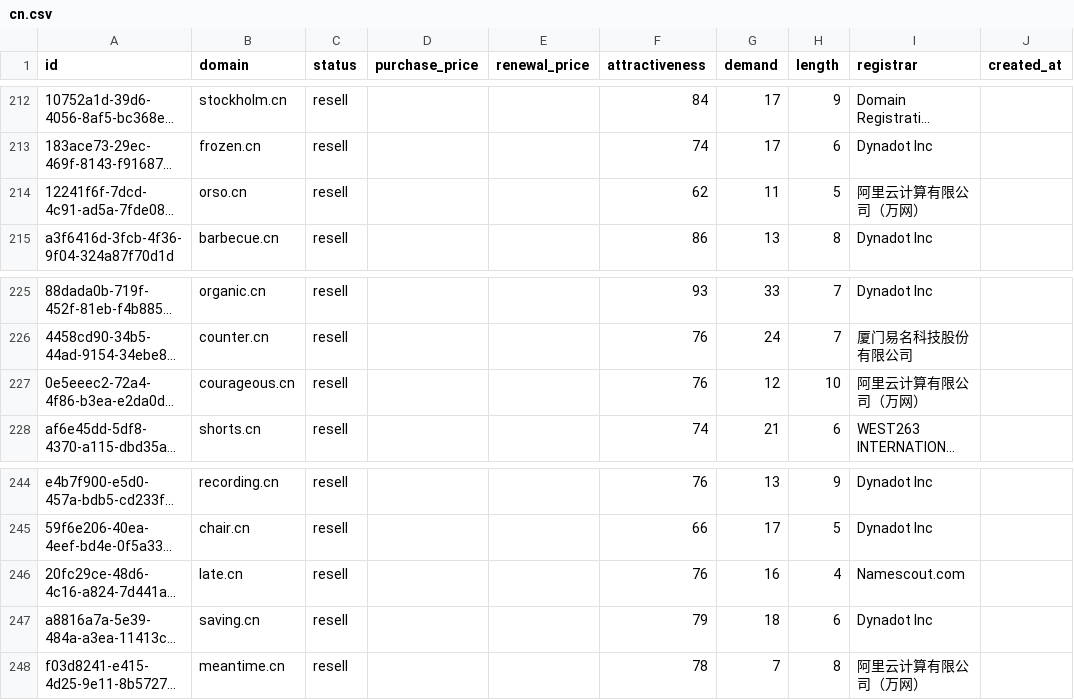
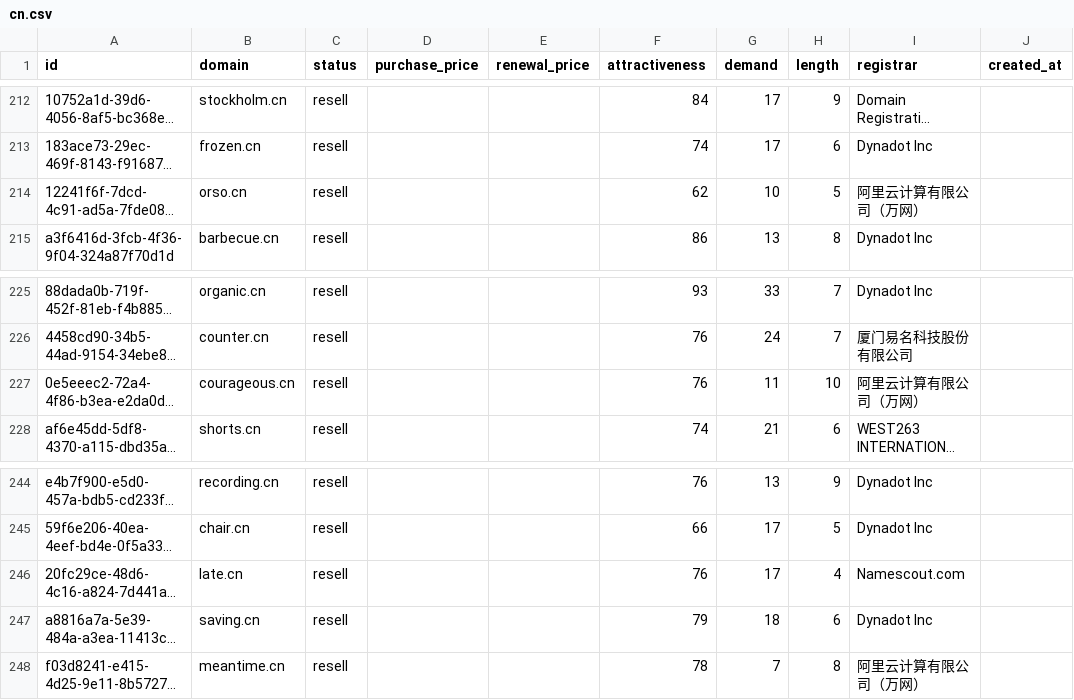
Before and after one commit to UniqueDomains/cn-oneword-domains, a CSV file: cn.csv, drawn as a sheet; only a part is shown, gaps mark what is left out; long unchanged cells end in …; the diff covers the shown part only; the diff names each change by its address in the sheet, - before the commit and + after, or states it on an @@ line.

```diff
--- a/cn.csv
+++ b/cn.csv
-G214 (demand): 11
+G214 (demand): 10
-G227 (demand): 12
+G227 (demand): 11
-G246 (demand): 16
+G246 (demand): 17
```
Also changed, not shown: 1 added row and 4 edited cells elsewhere in this file, 4 other files.
